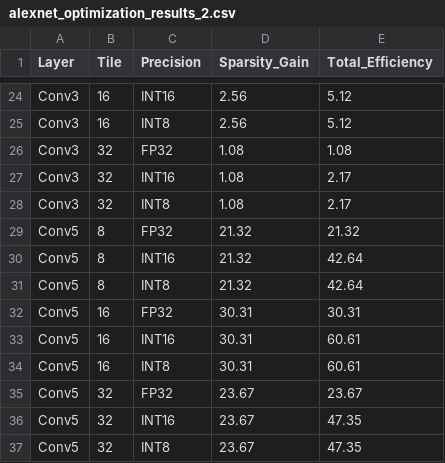
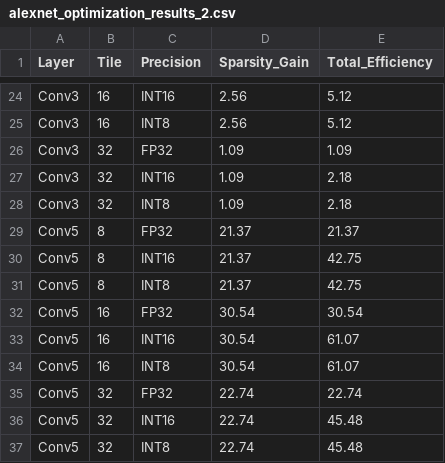
Before and after one commit to kristellesampang/part-4-project, a CSV file: SummerResearch/alexnet_optimization_results_2.csv, drawn as a sheet; only a part is shown, gaps mark what is left out; the diff covers the shown part only.

```diff
--- a/SummerResearch/alexnet_optimization_results_2.csv
+++ b/SummerResearch/alexnet_optimization_results_2.csv
@@ -25,13 +25,13 @@ Conv3,16,INT16,2.56,5.12
 Conv3,16,INT8,2.56,5.12
-Conv3,32,FP32,1.08,1.08
-Conv3,32,INT16,1.08,2.17
-Conv3,32,INT8,1.08,2.17
-Conv5,8,FP32,21.32,21.32
-Conv5,8,INT16,21.32,42.64
-Conv5,8,INT8,21.32,42.64
-Conv5,16,FP32,30.31,30.31
-Conv5,16,INT16,30.31,60.61
-Conv5,16,INT8,30.31,60.61
-Conv5,32,FP32,23.67,23.67
-Conv5,32,INT16,23.67,47.35
-Conv5,32,INT8,23.67,47.35
+Conv3,32,FP32,1.09,1.09
+Conv3,32,INT16,1.09,2.18
+Conv3,32,INT8,1.09,2.18
+Conv5,8,FP32,21.37,21.37
+Conv5,8,INT16,21.37,42.75
+Conv5,8,INT8,21.37,42.75
+Conv5,16,FP32,30.54,30.54
+Conv5,16,INT16,30.54,61.07
+Conv5,16,INT8,30.54,61.07
+Conv5,32,FP32,22.74,22.74
+Conv5,32,INT16,22.74,45.48
+Conv5,32,INT8,22.74,45.48
```
Also changed, not shown: 32 edited cells elsewhere in this file, SummerResearch/quartus/NonDPR_early_pwr.csv, 10 other files.
